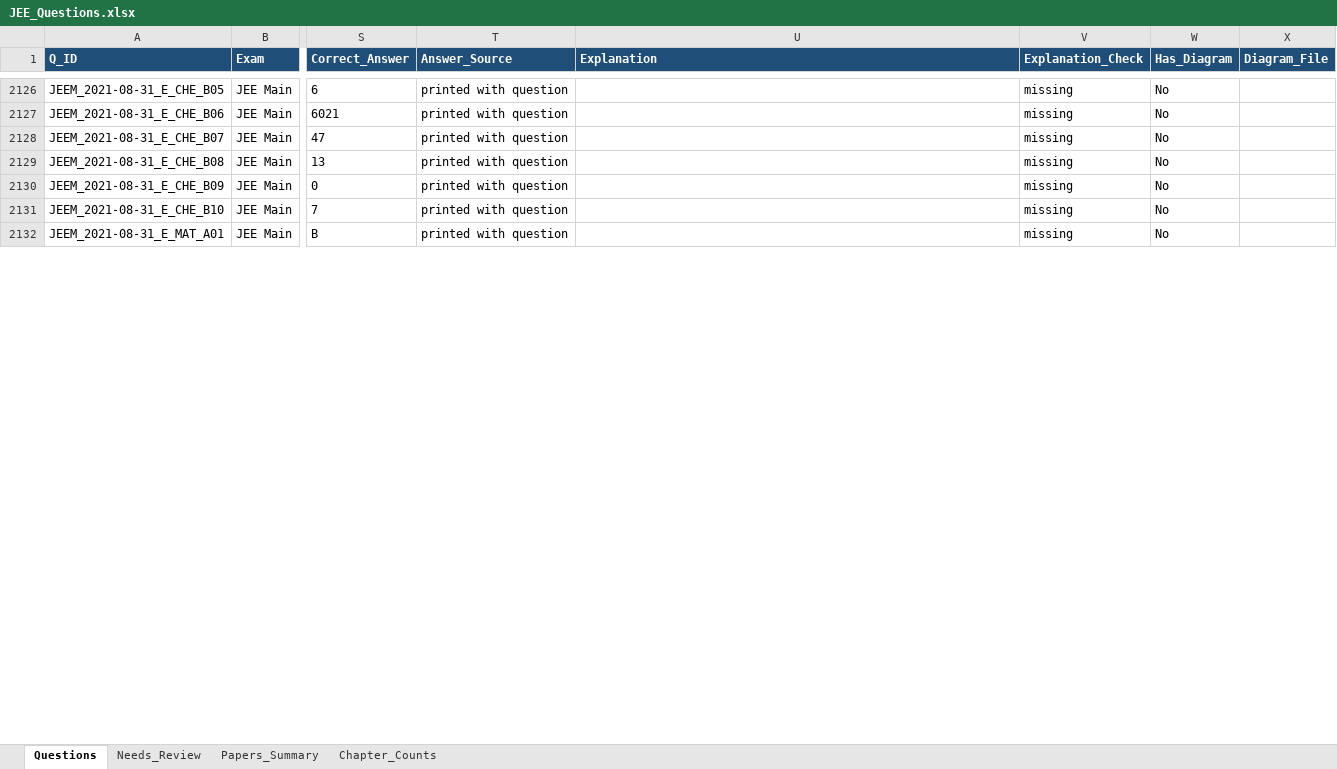
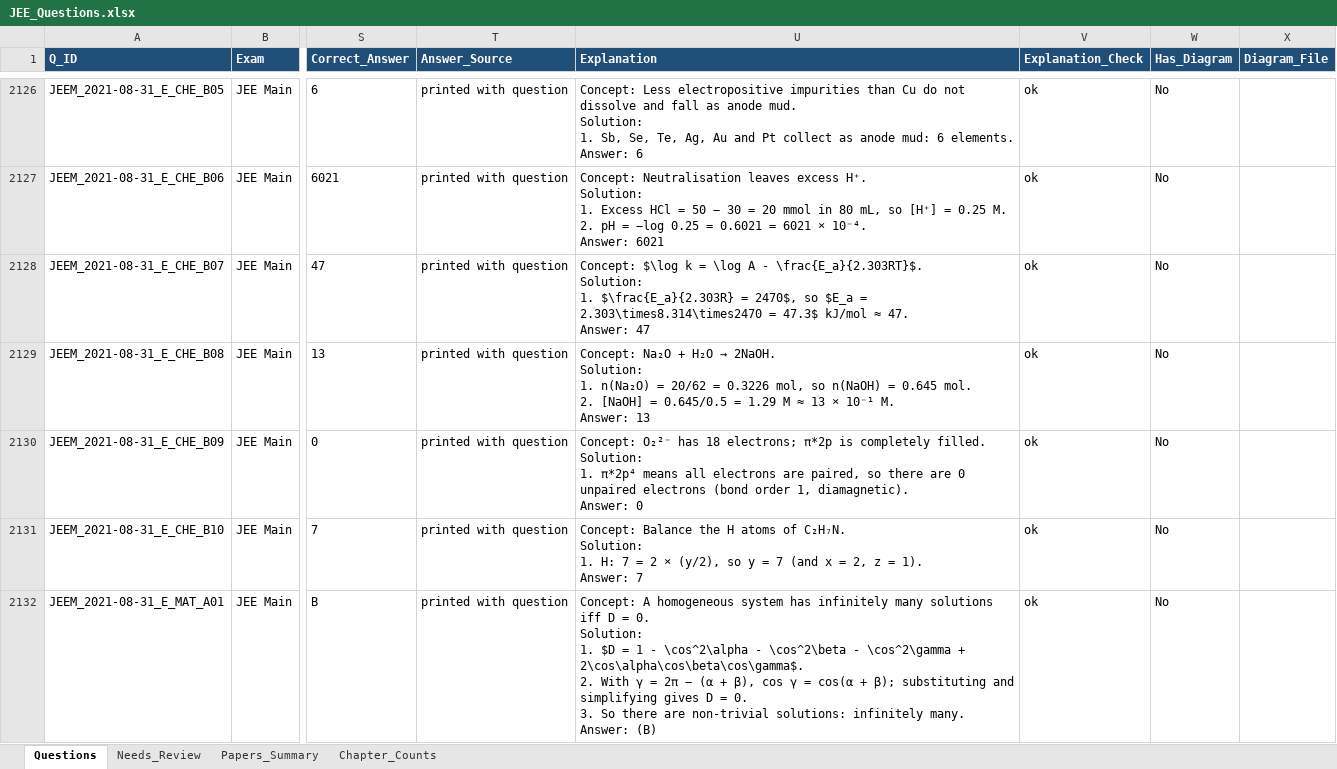
Before and after one commit to RohitBopche/IIT-JEE, an Excel workbook: output/JEE_Questions.xlsx, sheet Questions, drawn as a sheet; only a part is shown, gaps mark what is left out; values as stored, in another font and other column widths than the file's, no borders; ↵ is a line break in a cell; the diff covers the shown part only; the diff names each change by its address in the sheet, - before the commit and + after, or states it on an @@ line.

```diff
--- a/output/JEE_Questions.xlsx (sheet Questions)
+++ b/output/JEE_Questions.xlsx (sheet Questions)
-U2126 (Explanation): (empty)
+U2126 (Explanation): Concept: Less electropositive impurities than Cu do not dissolve and fall as anode mud. ↵ Solution: ↵ 1. Sb, Se, Te, Ag, Au and Pt collect as anode mud: 6 elements. ↵ Answer: 6
-V2126:V2132 (Explanation_Check): missing
+V2126:V2132 (Explanation_Check): ok
-U2127 (Explanation): (empty)
+U2127 (Explanation): Concept: Neutralisation leaves excess H⁺. ↵ Solution: ↵ 1. Excess HCl = 50 − 30 = 20 mmol in 80 mL, so [H⁺] = 0.25 M. ↵ 2. pH = −log 0.25 = 0.6021 = 6021 × 10⁻⁴. ↵ Answer: 6021
-U2128 (Explanation): (empty)
+U2128 (Explanation): Concept: $\log k = \log A - \frac{E_a}{2.303RT}$. ↵ Solution: ↵ 1. $\frac{E_a}{2.303R} = 2470$, so $E_a = 2.303\times8.314\times2470 = 47.3$ kJ/mol ≈ 47. ↵ Answer: 47
@@ U2129 (Explanation): (empty) → Concept: Na₂O + H₂O → 2NaOH. ↵ Solution: ↵ 1. n(Na₂O) = 20/62 = 0.3226 mol, so n(NaOH) = 0.645 mol. ↵ 2. [NaOH] = 0.645/0.5 = 1.29 M ≈ 13 × 10⁻¹ M. ↵ Answer: 13 @@
-U2130 (Explanation): (empty)
+U2130 (Explanation): Concept: O₂²⁻ has 18 electrons; π*2p is completely filled. ↵ Solution: ↵ 1. π*2p⁴ means all electrons are paired, so there are 0 unpaired electrons (bond order 1, diamagnetic). ↵ Answer: 0
-U2131 (Explanation): (empty)
+U2131 (Explanation): Concept: Balance the H atoms of C₂H₇N. ↵ Solution: ↵ 1. H: 7 = 2 × (y/2), so y = 7 (and x = 2, z = 1). ↵ Answer: 7
-U2132 (Explanation): (empty)
+U2132 (Explanation): Concept: A homogeneous system has infinitely many solutions iff D = 0. ↵ Solution: ↵ 1. $D = 1 - \cos^2\alpha - \cos^2\beta - \cos^2\gamma + 2\cos\alpha\cos\beta\cos\gamma$. ↵ 2. With γ = 2π − (α + β), cos γ = cos(α + β); substituting and simplifying gives D = 0. ↵ 3. So there are non-trivial solutions: infinitely many. ↵ Answer: (B)
```
Also changed, not shown: 166 edited cells elsewhere in this sheet, sheet Papers_Summary, 5 other files.
